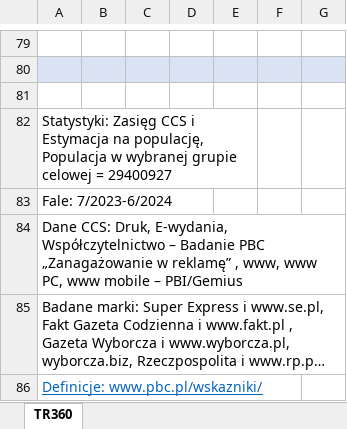
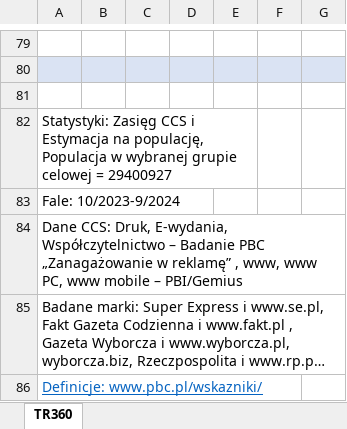
Before and after one commit to inkub99/TR_PBC, an Excel workbook: szablon.xlsx, sheet TR360, drawn as a sheet; only a part is shown, gaps mark what is left out; long unchanged cells end in …; values as stored, in another font and other column widths than the file's, no borders; the diff names each change by its address in the sheet, - before the commit and + after, or states it on an @@ line.

Commit message:
ch

```diff
--- a/szablon.xlsx (sheet TR360)
+++ b/szablon.xlsx (sheet TR360)
-A83: Fale: 7/2023-6/2024
+A83: Fale: 10/2023-9/2024
```
